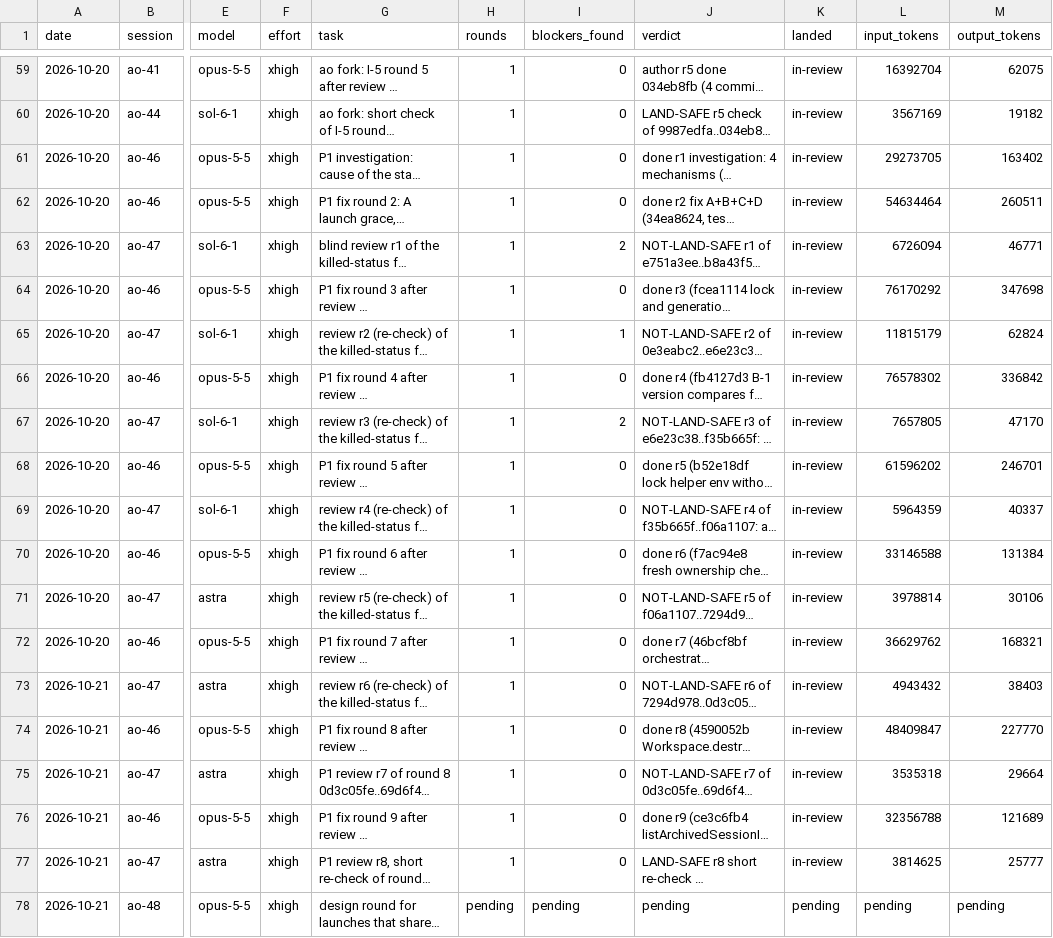
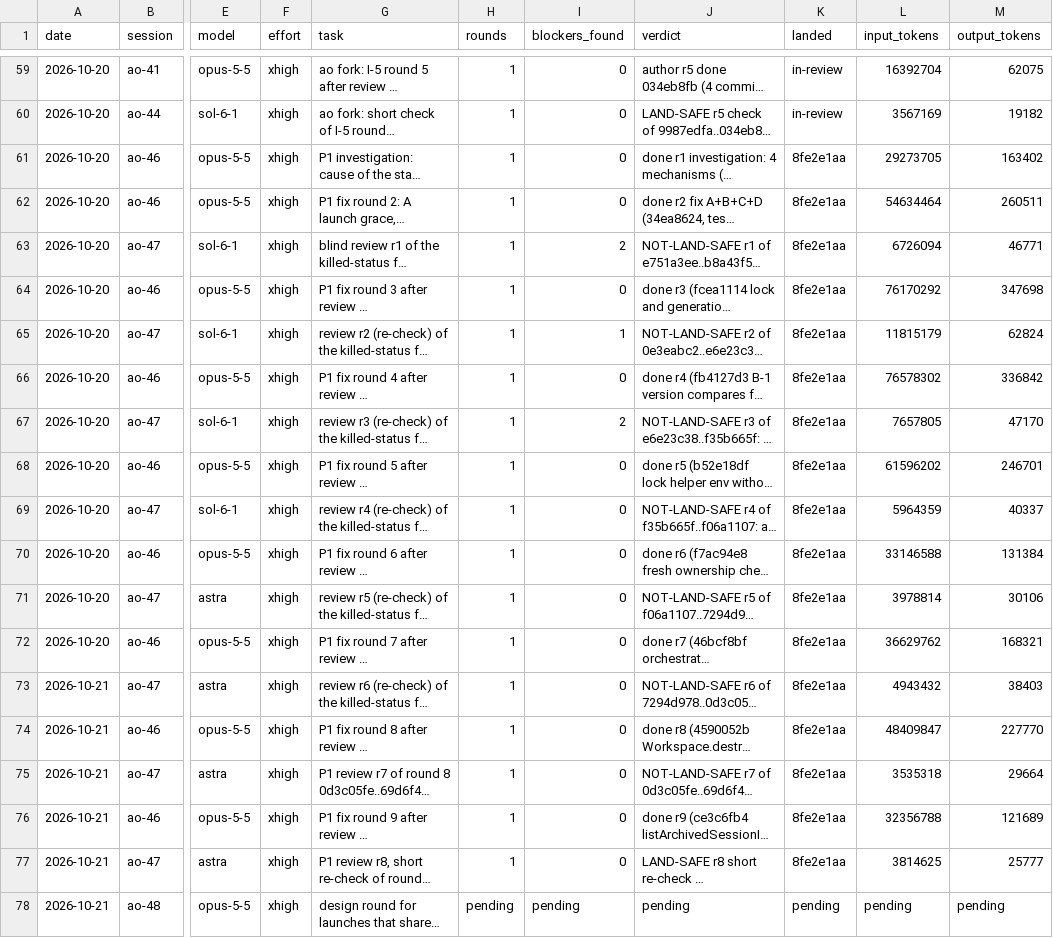
Before and after one commit to taisung/agent-orchestrator, a CSV file: development/artifacts/model_router_log/log.csv, drawn as a sheet; only a part is shown, gaps mark what is left out; long unchanged cells end in …; the diff names each change by its address in the sheet, - before the commit and + after, or states it on an @@ line.

Commit message:
docs(development): record the rollout of the killed-status fix
The fix is built, both lifecycle workers run it, and main is pushed. The
orchestrator record of this project left killed at the first poll; the
agent-skills record stays killed because its session no longer exists.

```diff
--- a/development/artifacts/model_router_log/log.csv
+++ b/development/artifacts/model_router_log/log.csv
-K61:K77 (landed): in-review
+K61:K77 (landed): 8fe2e1aa
```
Also changed, not shown: 2 other files.
